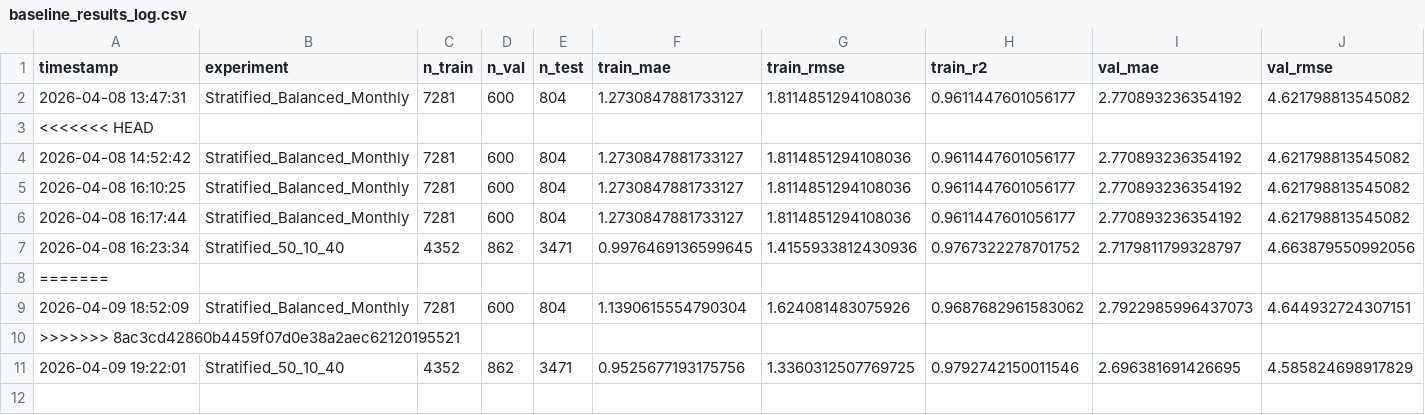
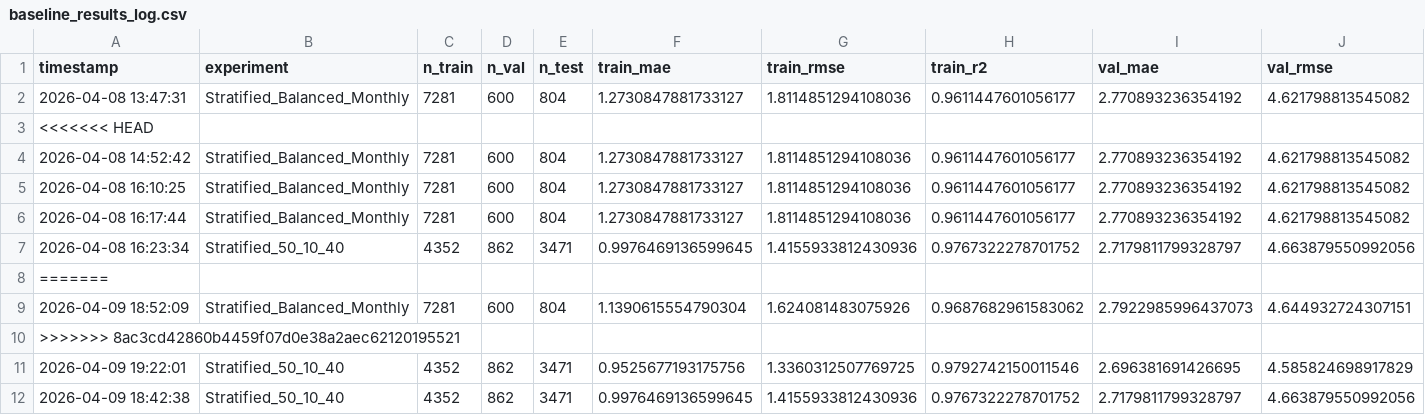
Before and after one commit to akhi-lbj/EV-Energy-Prediction-Hybrid, a CSV file: Code/Stage-2/baseline_model/baseline_results_log.csv, drawn as a sheet; only a part is shown; rows hold the shown columns only; the diff names each change by its address in the sheet, - before the commit and + after, or states it on an @@ line.

```diff
--- a/Code/Stage-2/baseline_model/baseline_results_log.csv
+++ b/Code/Stage-2/baseline_model/baseline_results_log.csv
+row 12: 2026-04-09 18:42:38 | Stratified_50_10_40 | 4352 | 862 | 3471 | 0.9976469136599645 | 1.4155933812430936 | 0.9767322278701752 | 2.7179811799328797 | 4.663879550992056
```
Also changed, not shown: Code/Stage-2/stacked_ensemble_model/ablation_results_log.csv, Code/Stage-2/stacked_ensemble_model/catboost_info/learn_error.tsv, 15 other files.
